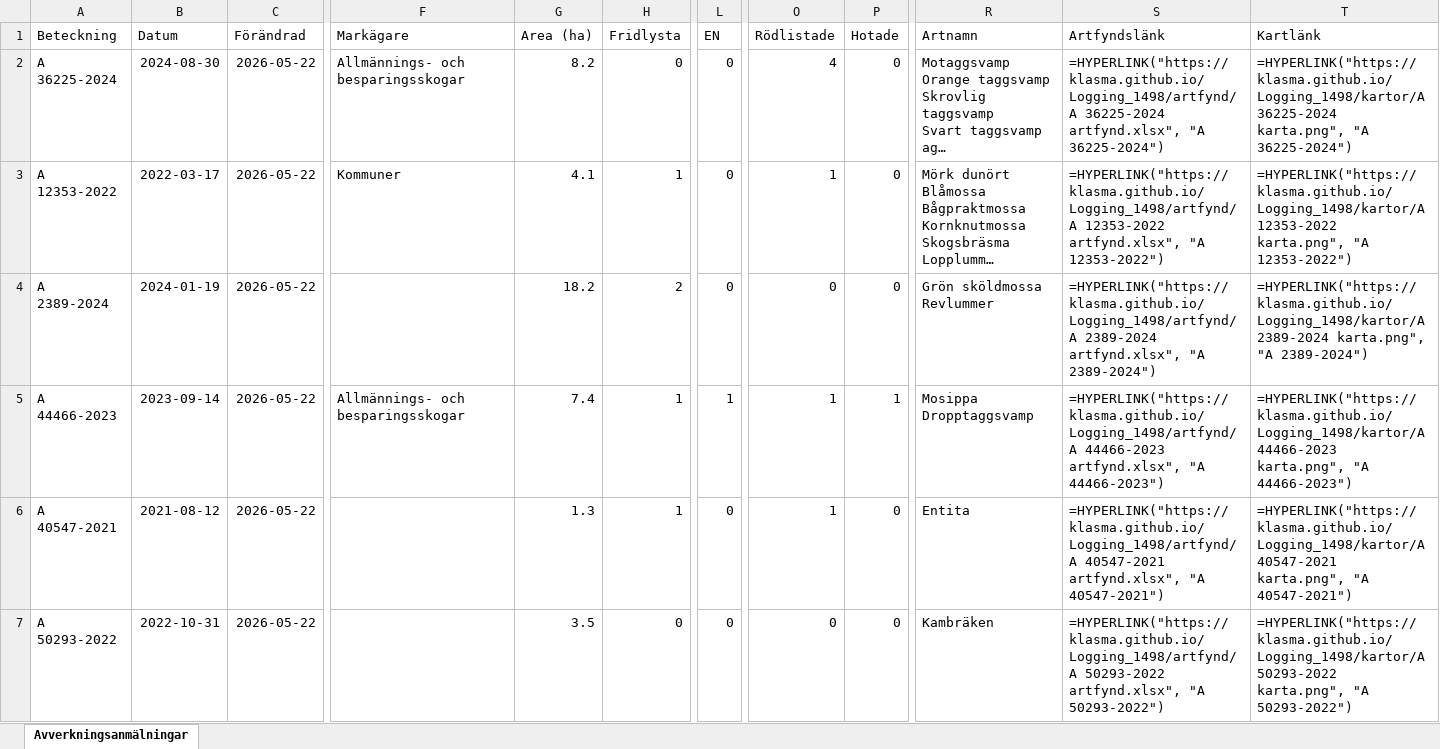
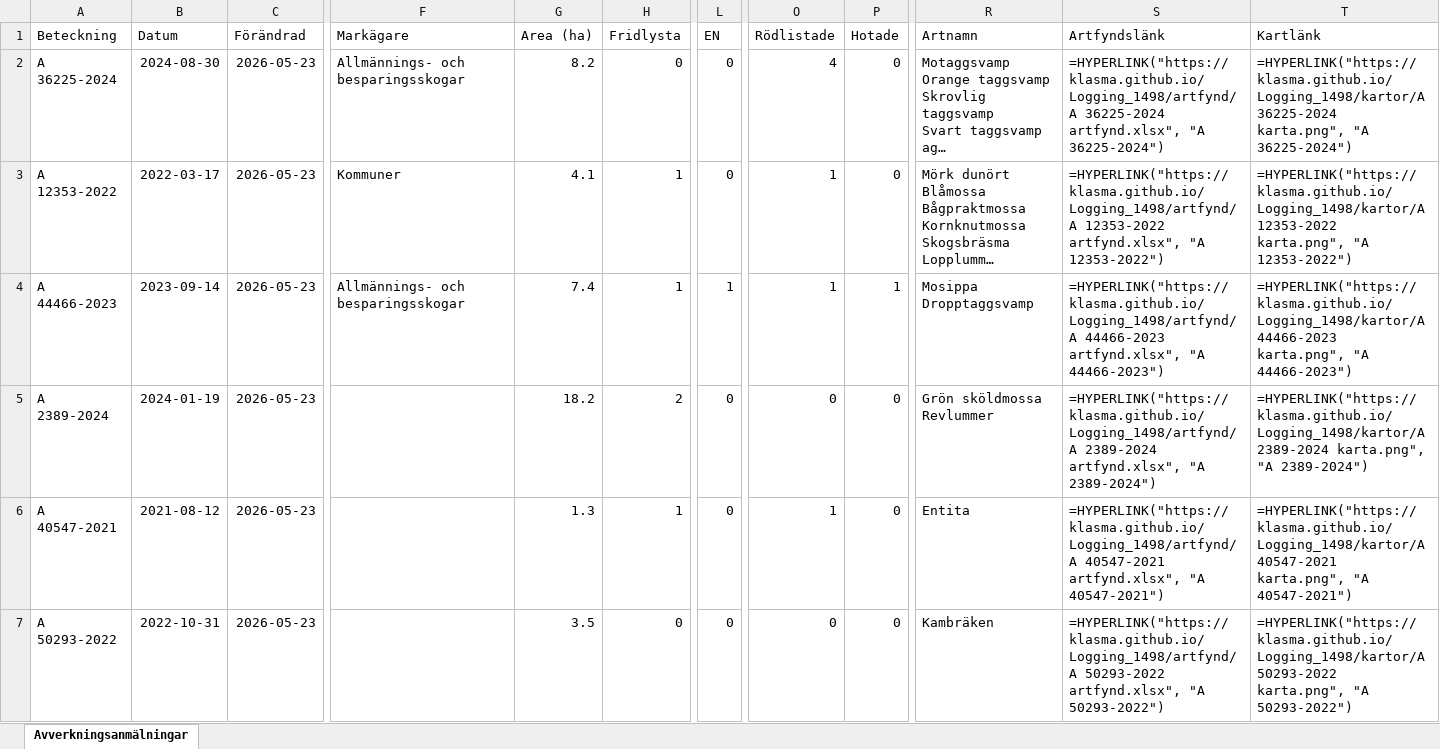
Before and after one commit to klasma/Logging_1498, an Excel workbook: Översikt TIDAHOLM.xlsx, sheet Avverkningsanmälningar, drawn as a sheet; only a part is shown, gaps mark what is left out; long unchanged cells end in …; values as stored, in another font and other column widths than the file's, no borders; formulas without a stored value are shown as written; ↵ is a line break in a cell; the diff covers the shown part only; the diff names each change by its address in the sheet, - before the commit and + after, or states it on an @@ line.

```diff
--- a/Översikt TIDAHOLM.xlsx (sheet Avverkningsanmälningar)
+++ b/Översikt TIDAHOLM.xlsx (sheet Avverkningsanmälningar)
-C2:C7 (Förändrad): 2026-05-22
+C2:C7 (Förändrad): 2026-05-23
-A4 (Beteckning): A 2389-2024
+A4 (Beteckning): A 44466-2023
-B4 (Datum): 2024-01-19
+B4 (Datum): 2023-09-14
-F4 (Markägare): (empty)
+F4 (Markägare): Allmännings- och besparingsskogar
-G4 (Area (ha)): 18.2
+G4 (Area (ha)): 7.4
-H4 (Fridlysta): 2
+H4 (Fridlysta): 1
-L4 (EN): 0
+L4 (EN): 1
-O4 (Rödlistade): 0
+O4 (Rödlistade): 1
-P4 (Hotade): 0
+P4 (Hotade): 1
-R4 (Artnamn): Grön sköldmossa ↵ Revlummer
+R4 (Artnamn): Mosippa ↵ Dropptaggsvamp
-S4 (Artfyndslänk): =HYPERLINK("https://klasma.github.io/Logging_1498/artfynd/A 2389-2024 artfynd.xlsx", "A 2389-2024")
+S4 (Artfyndslänk): =HYPERLINK("https://klasma.github.io/Logging_1498/artfynd/A 44466-2023 artfynd.xlsx", "A 44466-2023")
-T4 (Kartlänk): =HYPERLINK("https://klasma.github.io/Logging_1498/kartor/A 2389-2024 karta.png", "A 2389-2024")
+T4 (Kartlänk): =HYPERLINK("https://klasma.github.io/Logging_1498/kartor/A 44466-2023 karta.png", "A 44466-2023")
-A5 (Beteckning): A 44466-2023
+A5 (Beteckning): A 2389-2024
-B5 (Datum): 2023-09-14
+B5 (Datum): 2024-01-19
-F5 (Markägare): Allmännings- och besparingsskogar
+F5 (Markägare): (empty)
-G5 (Area (ha)): 7.4
+G5 (Area (ha)): 18.2
-H5 (Fridlysta): 1
+H5 (Fridlysta): 2
-L5 (EN): 1
+L5 (EN): 0
-O5 (Rödlistade): 1
+O5 (Rödlistade): 0
-P5 (Hotade): 1
+P5 (Hotade): 0
-R5 (Artnamn): Mosippa ↵ Dropptaggsvamp
+R5 (Artnamn): Grön sköldmossa ↵ Revlummer
-S5 (Artfyndslänk): =HYPERLINK("https://klasma.github.io/Logging_1498/artfynd/A 44466-2023 artfynd.xlsx", "A 44466-2023")
+S5 (Artfyndslänk): =HYPERLINK("https://klasma.github.io/Logging_1498/artfynd/A 2389-2024 artfynd.xlsx", "A 2389-2024")
-T5 (Kartlänk): =HYPERLINK("https://klasma.github.io/Logging_1498/kartor/A 44466-2023 karta.png", "A 44466-2023")
+T5 (Kartlänk): =HYPERLINK("https://klasma.github.io/Logging_1498/kartor/A 2389-2024 karta.png", "A 2389-2024")
```
Also changed, not shown: 1724 edited cells elsewhere in this sheet, artfynd/A 12353-2022 artfynd.xlsx, artfynd/A 2389-2024 artfynd.xlsx, 45 other files.
